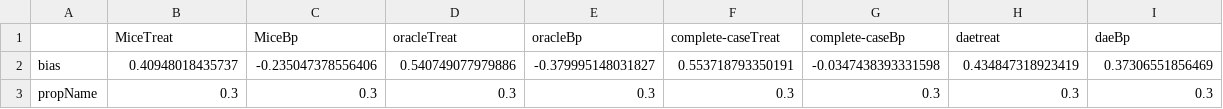
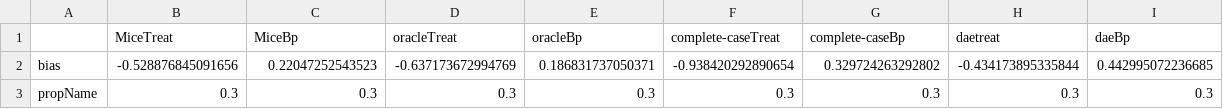
Before and after one commit to kylieg430/CompareMI, a CSV file: MCAR0.3.csv, drawn as a sheet.

```diff
--- a/MCAR0.3.csv
+++ b/MCAR0.3.csv
@@ -1,3 +1,3 @@
 "","MiceTreat","MiceBp","oracleTreat","oracleBp","complete-caseTreat","complete-caseBp","daetreat","daeBp"
-"bias",0.40948018435737,-0.235047378556406,0.540749077979886,-0.379995148031827,0.553718793350191,-0.0347438393331598,0.434847318923419,0.37306551856469
+"bias",-0.528876845091656,0.22047252543523,-0.637173672994769,0.186831737050371,-0.938420292890654,0.329724263292802,-0.434173895335844,0.442995072236685
 "propName",0.3,0.3,0.3,0.3,0.3,0.3,0.3,0.3
```
Also changed, not shown: MCAR0.1.csv, MCAR0.5.csv, 26 other files.
